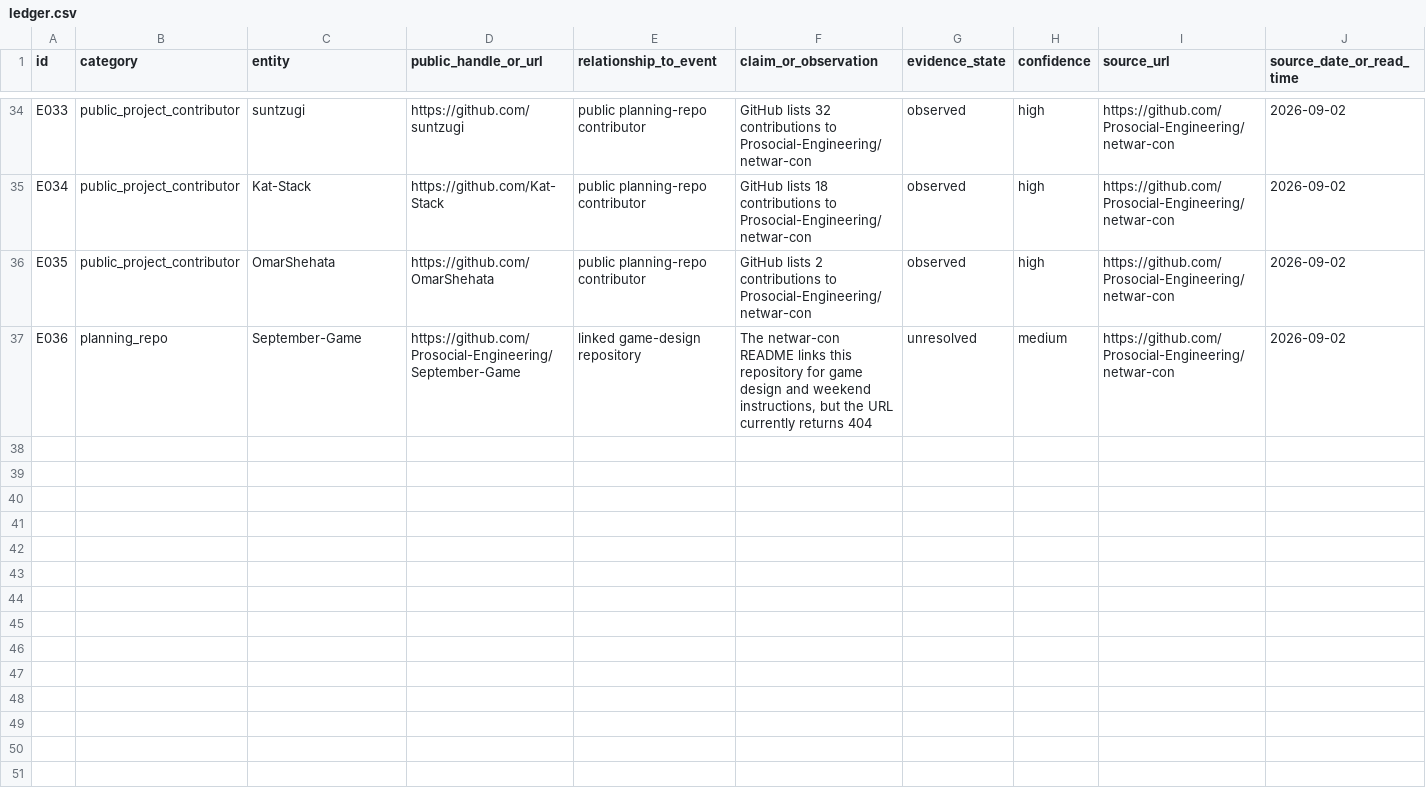
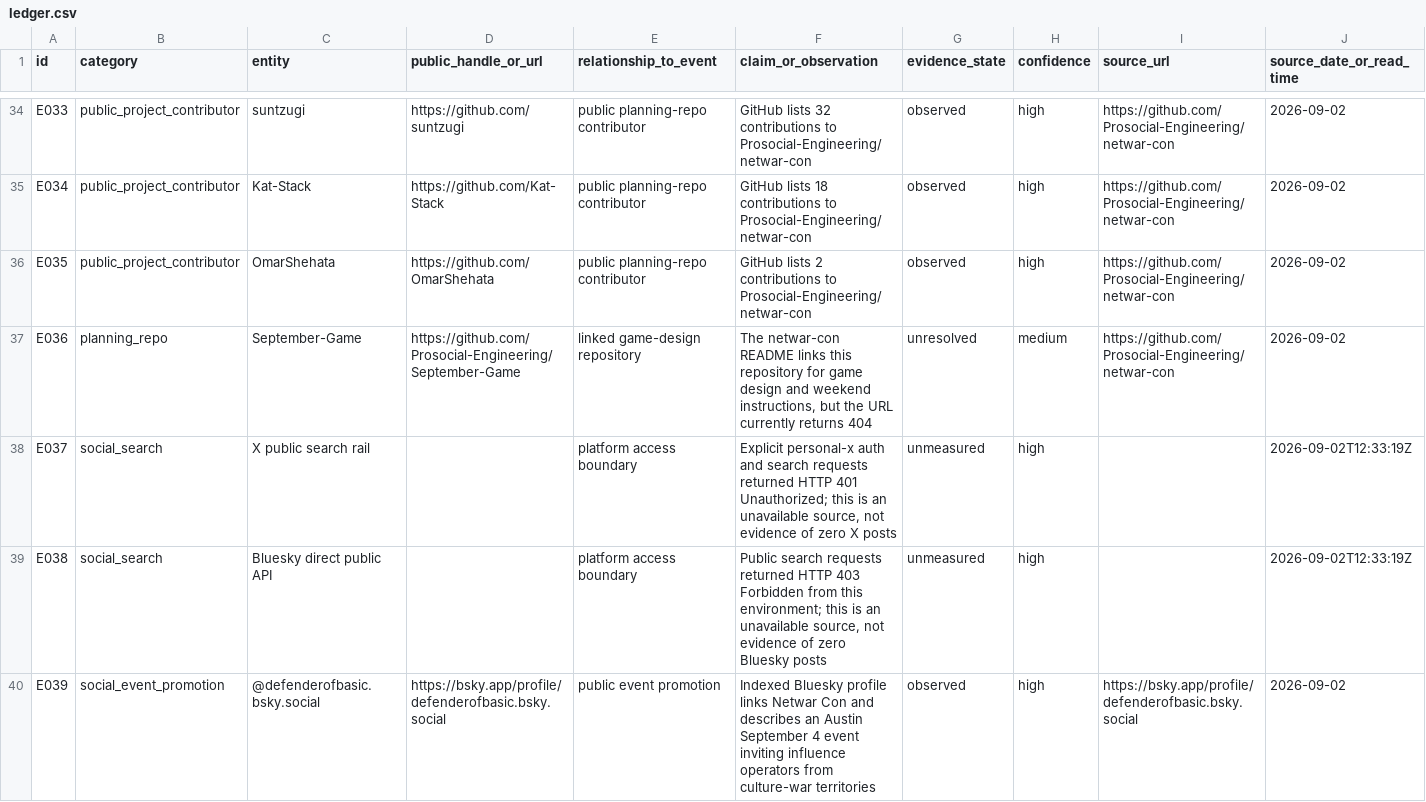
Before and after one commit to leo-guinan/last-psyop-scouting, a CSV file: ledger.csv, drawn as a sheet; only a part is shown, gaps mark what is left out; rows hold the shown columns only; the diff names each change by its address in the sheet, - before the commit and + after, or states it on an @@ line.

Commit message:
Add X and Bluesky search receipt

```diff
--- a/ledger.csv
+++ b/ledger.csv
+row 38: E037 | social_search | X public search rail |  | platform access boundary | Explicit personal-x auth and search requests returned HTTP 401 Unauthorized; this is an unavailable source, not evidence of zero X posts | unmeasured | high |  | 2026-09-02T12:33:19Z
+row 39: E038 | social_search | Bluesky direct public API |  | platform access boundary | Public search requests returned HTTP 403 Forbidden from this environment; this is an unavailable source, not evidence of zero Bluesky posts | unmeasured | high |  | 2026-09-02T12:33:19Z
+row 40: E039 | social_event_promotion | @defenderofbasic.bsky.social | https://bsky.app/profile/defenderofbasic.bsky.social | public event promotion | Indexed Bluesky profile links Netwar Con and describes an Austin September 4 event inviting influence operators from culture-war territories | observed | high | https://bsky.app/profile/defenderofbasic.bsky.social | 2026-09-02
```
Also changed, not shown: 2 other files.
